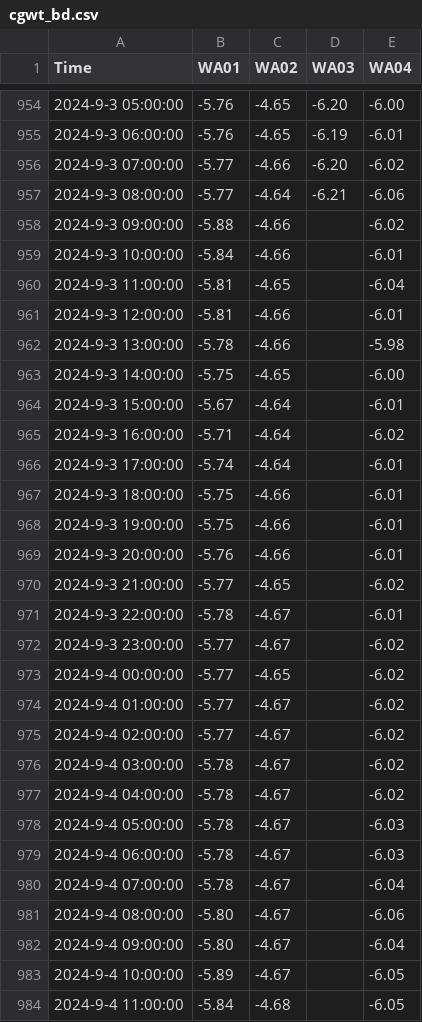
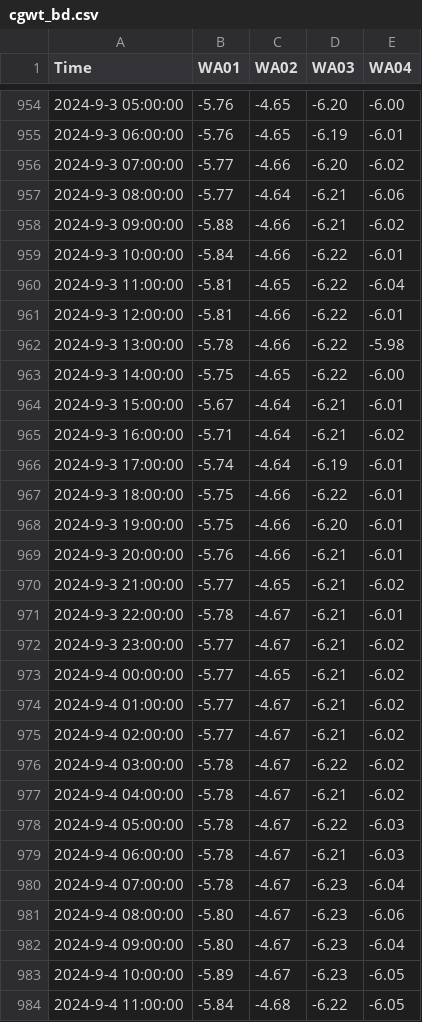
Before and after one commit to cgwatertech/GW_mnt, a CSV file: cgwt_bd.csv, drawn as a sheet; only a part is shown, gaps mark what is left out; the diff covers the shown part only.

Commit message:
Add files via upload

```diff
--- a/cgwt_bd.csv
+++ b/cgwt_bd.csv
@@ -957,28 +957,28 @@ Time,WA01,WA02,WA03,WA04
 2024-9-3 08:00:00,-5.77,-4.64,-6.21,-6.06
-2024-9-3 09:00:00,-5.88,-4.66,,-6.02
-2024-9-3 10:00:00,-5.84,-4.66,,-6.01
-2024-9-3 11:00:00,-5.81,-4.65,,-6.04
-2024-9-3 12:00:00,-5.81,-4.66,,-6.01
-2024-9-3 13:00:00,-5.78,-4.66,,-5.98
-2024-9-3 14:00:00,-5.75,-4.65,,-6.00
-2024-9-3 15:00:00,-5.67,-4.64,,-6.01
-2024-9-3 16:00:00,-5.71,-4.64,,-6.02
-2024-9-3 17:00:00,-5.74,-4.64,,-6.01
-2024-9-3 18:00:00,-5.75,-4.66,,-6.01
-2024-9-3 19:00:00,-5.75,-4.66,,-6.01
-2024-9-3 20:00:00,-5.76,-4.66,,-6.01
-2024-9-3 21:00:00,-5.77,-4.65,,-6.02
-2024-9-3 22:00:00,-5.78,-4.67,,-6.01
-2024-9-3 23:00:00,-5.77,-4.67,,-6.02
-2024-9-4 00:00:00,-5.77,-4.65,,-6.02
-2024-9-4 01:00:00,-5.77,-4.67,,-6.02
-2024-9-4 02:00:00,-5.77,-4.67,,-6.02
-2024-9-4 03:00:00,-5.78,-4.67,,-6.02
-2024-9-4 04:00:00,-5.78,-4.67,,-6.02
-2024-9-4 05:00:00,-5.78,-4.67,,-6.03
-2024-9-4 06:00:00,-5.78,-4.67,,-6.03
-2024-9-4 07:00:00,-5.78,-4.67,,-6.04
-2024-9-4 08:00:00,-5.80,-4.67,,-6.06
-2024-9-4 09:00:00,-5.80,-4.67,,-6.04
-2024-9-4 10:00:00,-5.89,-4.67,,-6.05
-2024-9-4 11:00:00,-5.84,-4.68,,-6.05
+2024-9-3 09:00:00,-5.88,-4.66,-6.21,-6.02
+2024-9-3 10:00:00,-5.84,-4.66,-6.22,-6.01
+2024-9-3 11:00:00,-5.81,-4.65,-6.22,-6.04
+2024-9-3 12:00:00,-5.81,-4.66,-6.22,-6.01
+2024-9-3 13:00:00,-5.78,-4.66,-6.22,-5.98
+2024-9-3 14:00:00,-5.75,-4.65,-6.22,-6.00
+2024-9-3 15:00:00,-5.67,-4.64,-6.21,-6.01
+2024-9-3 16:00:00,-5.71,-4.64,-6.21,-6.02
+2024-9-3 17:00:00,-5.74,-4.64,-6.19,-6.01
+2024-9-3 18:00:00,-5.75,-4.66,-6.22,-6.01
+2024-9-3 19:00:00,-5.75,-4.66,-6.20,-6.01
+2024-9-3 20:00:00,-5.76,-4.66,-6.21,-6.01
+2024-9-3 21:00:00,-5.77,-4.65,-6.21,-6.02
+2024-9-3 22:00:00,-5.78,-4.67,-6.21,-6.01
+2024-9-3 23:00:00,-5.77,-4.67,-6.21,-6.02
+2024-9-4 00:00:00,-5.77,-4.65,-6.21,-6.02
+2024-9-4 01:00:00,-5.77,-4.67,-6.21,-6.02
+2024-9-4 02:00:00,-5.77,-4.67,-6.21,-6.02
+2024-9-4 03:00:00,-5.78,-4.67,-6.22,-6.02
+2024-9-4 04:00:00,-5.78,-4.67,-6.21,-6.02
+2024-9-4 05:00:00,-5.78,-4.67,-6.22,-6.03
+2024-9-4 06:00:00,-5.78,-4.67,-6.21,-6.03
+2024-9-4 07:00:00,-5.78,-4.67,-6.23,-6.04
+2024-9-4 08:00:00,-5.80,-4.67,-6.23,-6.06
+2024-9-4 09:00:00,-5.80,-4.67,-6.23,-6.04
+2024-9-4 10:00:00,-5.89,-4.67,-6.23,-6.05
+2024-9-4 11:00:00,-5.84,-4.68,-6.22,-6.05
```
Also changed, not shown: 65 edited cells elsewhere in this file.
